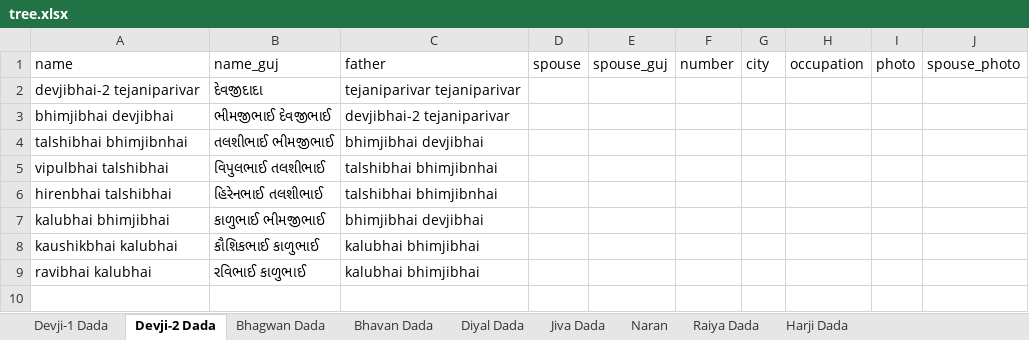
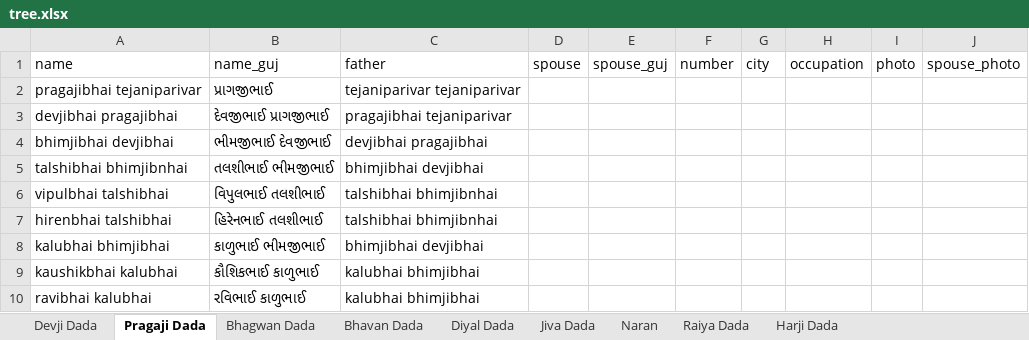
Before and after one commit to JigneshTejani/TejaniFamilyTree, an Excel workbook: json-converter/tree.xlsx, sheet Pragaji Dada, drawn as a sheet; values as stored, in another font and other column widths than the file's, no borders; addresses are those after the commit; the diff names each change by its address in the sheet, - before the commit and + after, or states it on an @@ line.

```diff
--- a/json-converter/tree.xlsx (sheet Pragaji Dada)
+++ b/json-converter/tree.xlsx (sheet Pragaji Dada)
-sheet tab: Devji-1 Dada
+sheet tab: Devji Dada
-sheet tab: Devji-2 Dada
+sheet tab: Pragaji Dada
-A2: devjibhai-2 tejaniparivar
+A2: pragajibhai tejaniparivar
-B2: દેવજીદાદા
+B2: પ્રાગજીભાઈ
+row 3: devjibhai pragajibhai | દેવજીભાઈ પ્રાગજીભાઈ | pragajibhai tejaniparivar
-C4: devjibhai-2 tejaniparivar
+C4: devjibhai pragajibhai
```
Also changed, not shown: 7 other files.
